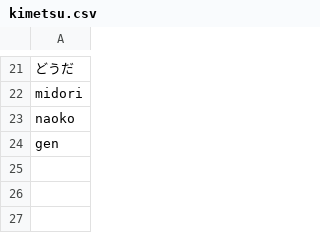
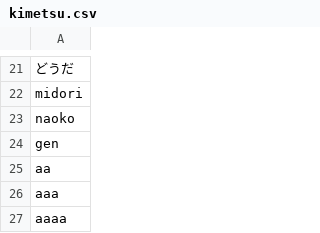
Before and after one commit to GenKimura/study3, a CSV file: kimetsu.csv, drawn as a sheet; only a part is shown, gaps mark what is left out.

```diff
--- a/kimetsu.csv
+++ b/kimetsu.csv
@@ -24 +24,4 @@ naoko
 gen
+aa
+aaa
+aaaa
```
Also changed, not shown: 12 other files.
